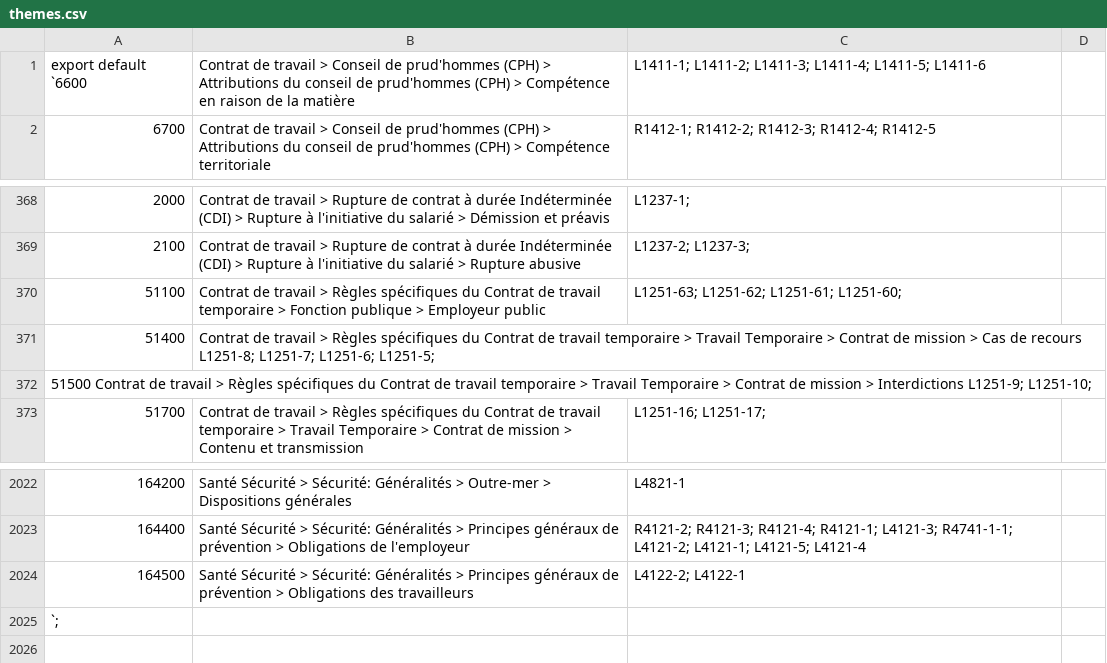
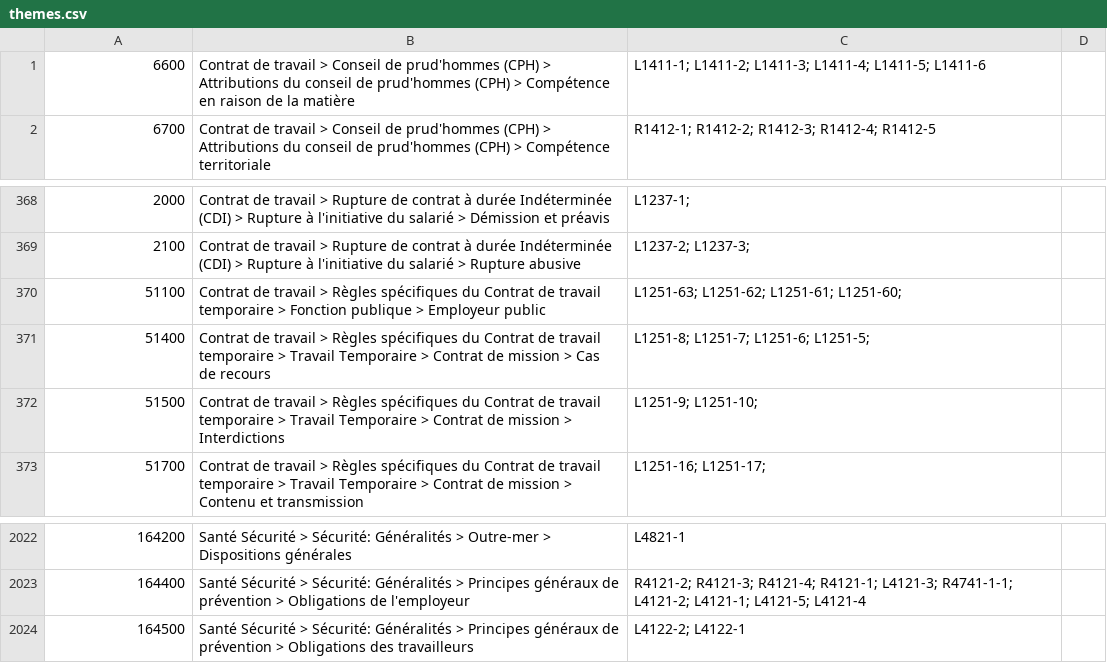
Before and after one commit to SocialGouv/code-du-travail-numerique, a CSV file: packages/code-du-travail-data/dataset/code_du_travail/themes.csv, drawn as a sheet; only a part is shown, gaps mark what is left out.

Commit message:
fix(data): correction du fichier themes.csv
 - erreur de syntaxe (module.export)
 - tab manquant

```diff
--- a/packages/code-du-travail-data/dataset/code_du_travail/themes.csv
+++ b/packages/code-du-travail-data/dataset/code_du_travail/themes.csv
@@ -1,2 +1,2 @@
-export default `6600	Contrat de travail > Conseil de prud'hommes (CPH) > Attributions du conseil de prud'hommes (CPH) > Compétence en raison de la matière	L1411-1; L1411-2; L1411-3; L1411-4; L1411-5; L1411-6
+6600	Contrat de travail > Conseil de prud'hommes (CPH) > Attributions du conseil de prud'hommes (CPH) > Compétence en raison de la matière	L1411-1; L1411-2; L1411-3; L1411-4; L1411-5; L1411-6
 6700	Contrat de travail > Conseil de prud'hommes (CPH) > Attributions du conseil de prud'hommes (CPH) > Compétence territoriale	R1412-1; R1412-2; R1412-3; R1412-4; R1412-5
@@ -370,4 +370,4 @@ export default `6600	Contrat de travail > Conseil de prud'hommes (CPH) > Attribu
 51100	Contrat de travail > Règles spécifiques du Contrat de travail temporaire > Fonction publique > Employeur public	L1251-63; L1251-62; L1251-61; L1251-60;
-51400	Contrat de travail > Règles spécifiques du Contrat de travail temporaire > Travail Temporaire > Contrat de mission > Cas de recours L1251-8; L1251-7; L1251-6; L1251-5;
-51500 Contrat de travail > Règles spécifiques du Contrat de travail temporaire > Travail Temporaire > Contrat de mission > Interdictions L1251-9; L1251-10;
+51400	Contrat de travail > Règles spécifiques du Contrat de travail temporaire > Travail Temporaire > Contrat de mission > Cas de recours	L1251-8; L1251-7; L1251-6; L1251-5;
+51500	Contrat de travail > Règles spécifiques du Contrat de travail temporaire > Travail Temporaire > Contrat de mission > Interdictions	L1251-9; L1251-10;
 51700	Contrat de travail > Règles spécifiques du Contrat de travail temporaire > Travail Temporaire > Contrat de mission > Contenu et transmission	L1251-16; L1251-17;
@@ -2024,2 +2024 @@ export default `6600	Contrat de travail > Conseil de prud'hommes (CPH) > Attribu
 164500	Santé Sécurité > Sécurité: Généralités > Principes généraux de prévention > Obligations des travailleurs	L4122-2; L4122-1
-`;
```
